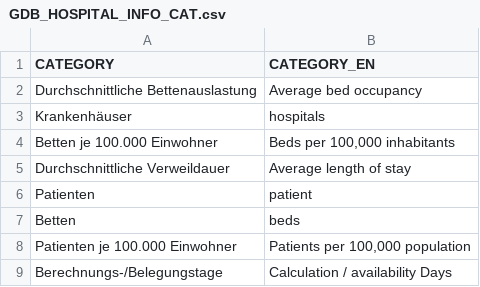
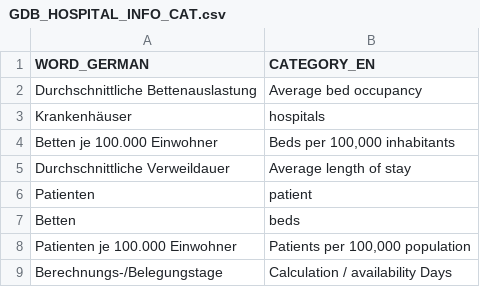
Before and after one commit to tschf/dashtrans, a CSV file: raw/GDB_HOSPITAL_INFO_CAT.csv, drawn as a sheet.

```diff
--- a/raw/GDB_HOSPITAL_INFO_CAT.csv
+++ b/raw/GDB_HOSPITAL_INFO_CAT.csv
@@ -1,2 +1,2 @@
-"CATEGORY","CATEGORY_EN"
+"WORD_GERMAN","CATEGORY_EN"
 "Durchschnittliche Bettenauslastung","Average bed occupancy"
```
Also changed, not shown: raw/GDB_ANIMAL_FARMING_SPECIES.csv, raw/GDB_ANIMAL_FARMING_STATE.csv, 4 other files.
